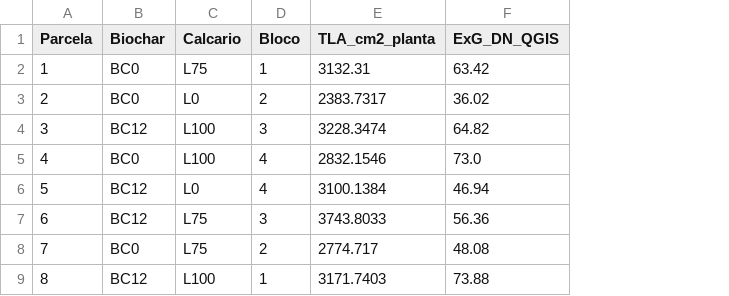
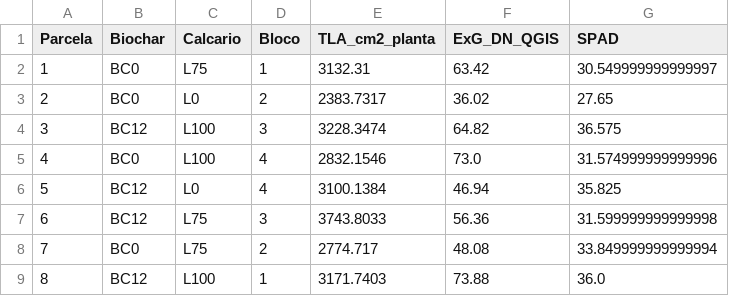
Before and after one commit to fklauberg-pixel/Doutorado, a CSV file: paper3-lai-drone/dados/preliminar_exg_tla.csv, drawn as a sheet; only a part is shown; the diff names each change by its address in the sheet, - before the commit and + after, or states it on an @@ line.

```diff
--- a/paper3-lai-drone/dados/preliminar_exg_tla.csv
+++ b/paper3-lai-drone/dados/preliminar_exg_tla.csv
+column G (SPAD), rows 2-9: 30.549999999999997 | 27.65 | 36.575 | 31.574999999999996 | 35.825 | 31.599999999999998 | 33.849999999999994 | 36.0
```
